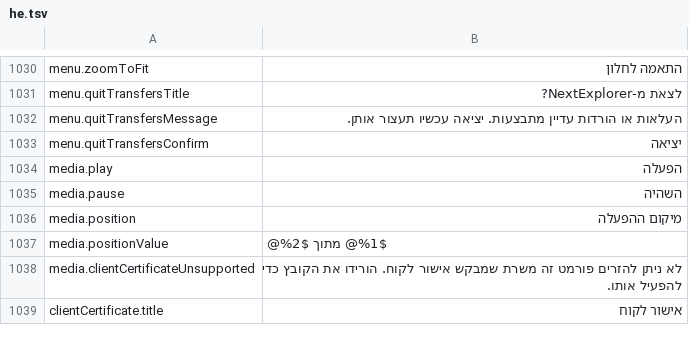
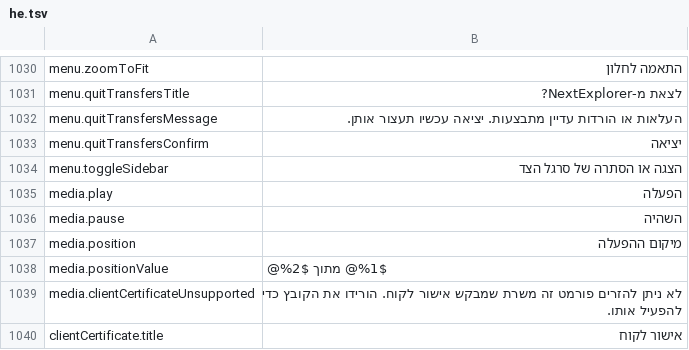
Before and after one commit to PhillipMaizza/NextExplorer-iOS, a TSV file: Packages/Localization/translations/he.tsv, drawn as a sheet; only a part is shown, gaps mark what is left out.

Commit message:
NXTIOS-0197: Mac toolbar sidebar toggle, Back and Forward
The canvas puts the sidebar toggle, Back and Forward as separate circles
at the leading edge of the toolbar, over the sidebar or over the content
when the sidebar is hidden. The system back chevron and sidebar toggle are
removed so there is one set of controls. Back closes a presented Trash
first, so it always undoes the last step.

```diff
--- a/Packages/Localization/translations/he.tsv
+++ b/Packages/Localization/translations/he.tsv
@@ -1033,2 +1033,3 @@ menu.quitTransfersMessage	העלאות או הורדות עדיין מתבצעו
 menu.quitTransfersConfirm	יציאה
+menu.toggleSidebar	הצגה או הסתרה של סרגל הצד
 media.play	הפעלה
```
Also changed, not shown: Packages/Localization/translations/de.tsv, Packages/Localization/translations/fr.tsv, 39 other files.
